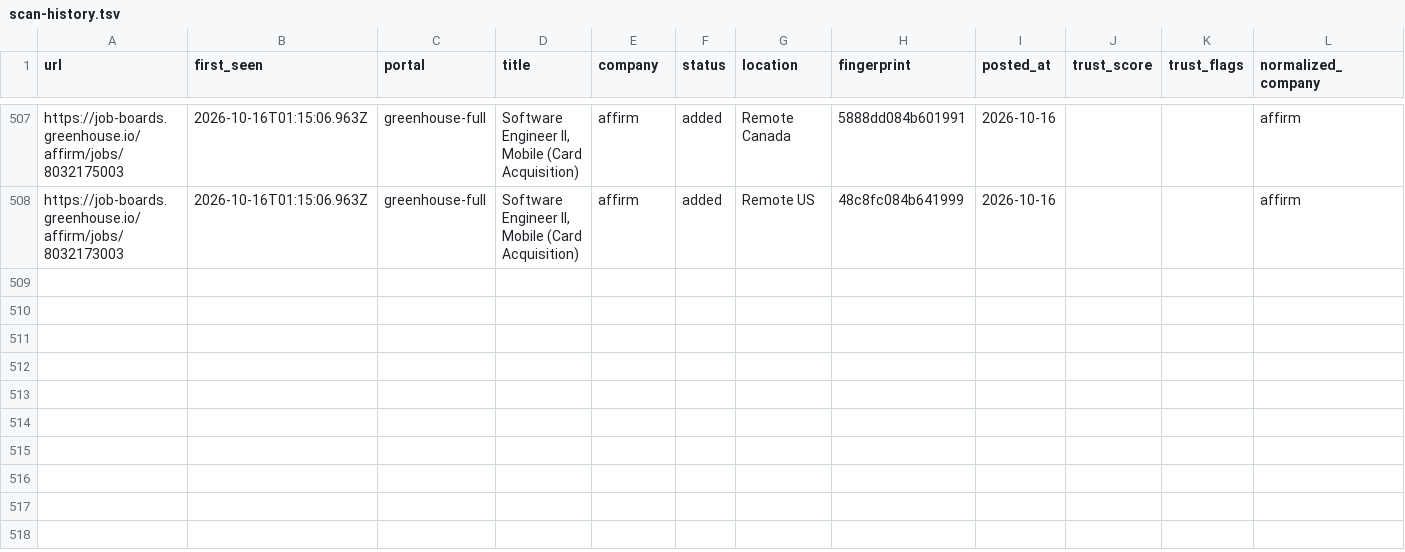
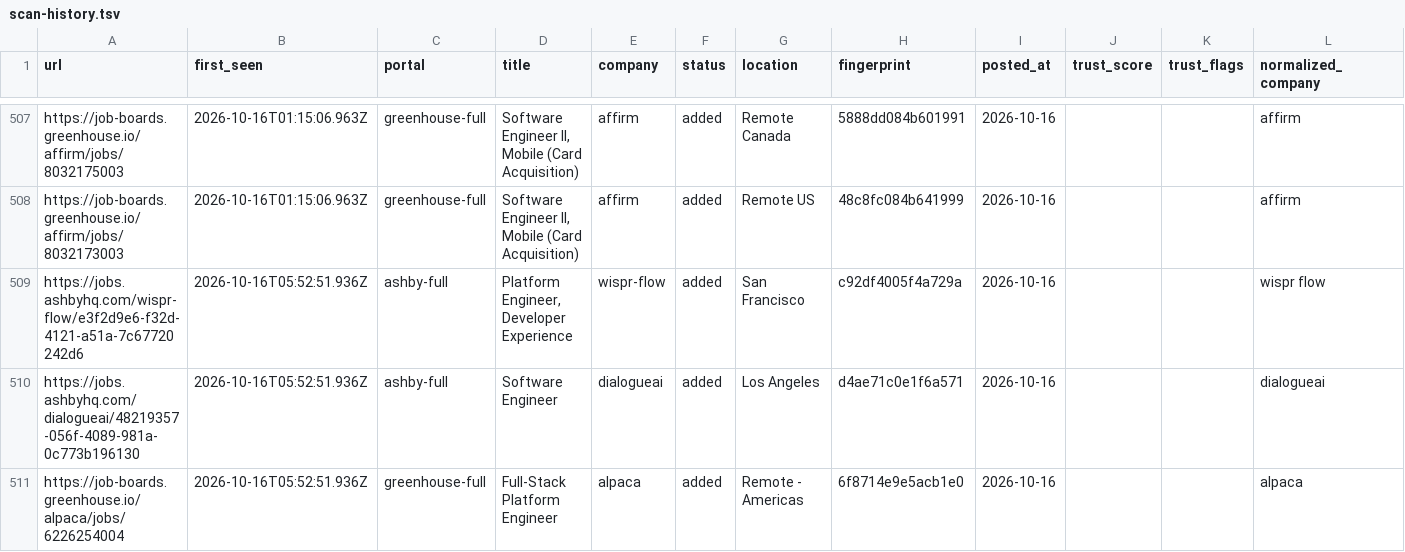
Before and after one commit to manavmalavia18/ghal-scanner, a TSV file: data/scan-history.tsv, drawn as a sheet; only a part is shown, gaps mark what is left out.

```diff
--- a/data/scan-history.tsv
+++ b/data/scan-history.tsv
@@ -508 +508,4 @@ https://job-boards.greenhouse.io/affirm/jobs/8032175003	2026-10-16T01:15:06.963Z
 https://job-boards.greenhouse.io/affirm/jobs/8032173003	2026-10-16T01:15:06.963Z	greenhouse-full	Software Engineer II, Mobile (Card Acquisition)	affirm	added	Remote US	48c8fc084b641999	2026-10-16			affirm
+https://jobs.ashbyhq.com/wispr-flow/e3f2d9e6-f32d-4121-a51a-7c67720242d6	2026-10-16T05:52:51.936Z	ashby-full	Platform Engineer, Developer Experience	wispr-flow	added	San Francisco	c92df4005f4a729a	2026-10-16			wispr flow
+https://jobs.ashbyhq.com/dialogueai/48219357-056f-4089-981a-0c773b196130	2026-10-16T05:52:51.936Z	ashby-full	Software Engineer	dialogueai	added	Los Angeles	d4ae71c0e1f6a571	2026-10-16			dialogueai
+https://job-boards.greenhouse.io/alpaca/jobs/6226254004	2026-10-16T05:52:51.936Z	greenhouse-full	Full-Stack Platform Engineer	alpaca	added	Remote - Americas	6f8714e9e5acb1e0	2026-10-16			alpaca
```
Also changed, not shown: 3 other files.
